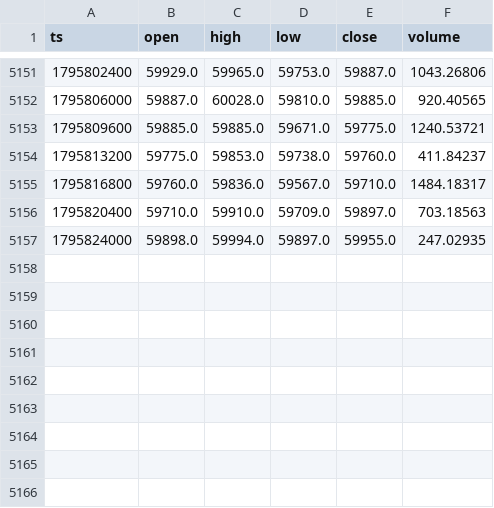
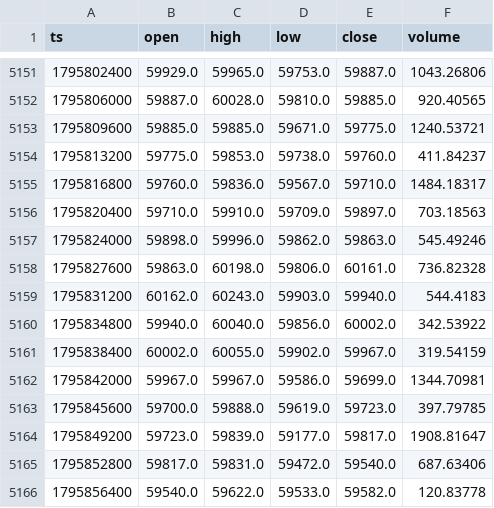
Before and after one commit to jallow101/btc-forecast, a CSV file: data/liq/BTC_1h.csv, drawn as a sheet; only a part is shown, gaps mark what is left out.

```diff
--- a/data/liq/BTC_1h.csv
+++ b/data/liq/BTC_1h.csv
@@ -5156,2 +5156,11 @@ ts,open,high,low,close,volume
 1795820400,59710.0,59910.0,59709.0,59897.0,703.18563
-1795824000,59898.0,59994.0,59897.0,59955.0,247.02935
+1795824000,59898.0,59996.0,59862.0,59863.0,545.49246
+1795827600,59863.0,60198.0,59806.0,60161.0,736.82328
+1795831200,60162.0,60243.0,59903.0,59940.0,544.4183
+1795834800,59940.0,60040.0,59856.0,60002.0,342.53922
+1795838400,60002.0,60055.0,59902.0,59967.0,319.54159
+1795842000,59967.0,59967.0,59586.0,59699.0,1344.70981
+1795845600,59700.0,59888.0,59619.0,59723.0,397.79785
+1795849200,59723.0,59839.0,59177.0,59817.0,1908.81647
+1795852800,59817.0,59831.0,59472.0,59540.0,687.63406
+1795856400,59540.0,59622.0,59533.0,59582.0,120.83778
```
Also changed, not shown: data/liq/BTC_15m.csv, data/liq/ETH_15m.csv, 18 other files.
